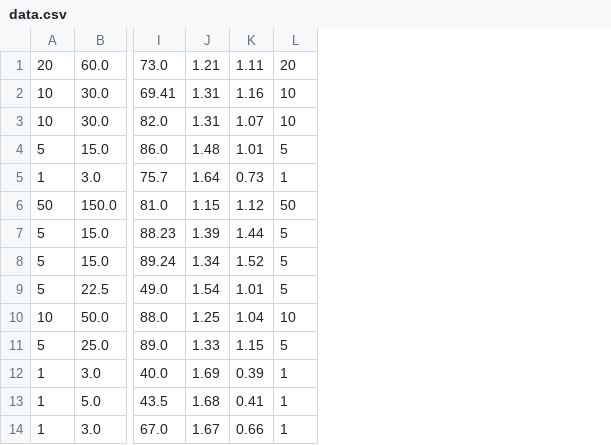
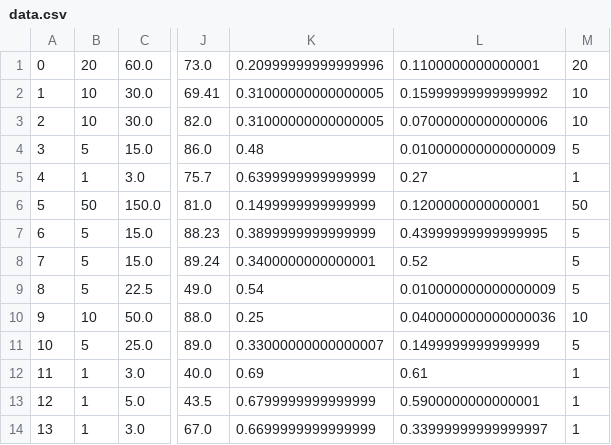
Before and after one commit to gomesgroup/olympus, a CSV file: src/olympus/datasets/dataset_ATRP_PMMA/data.csv, drawn as a sheet; only a part is shown, gaps mark what is left out; removed rows and columns are numbered as before the commit, all else as after; the diff names each change by its address in the sheet, - before the commit and + after, or states it on an @@ line.

Commit message:
fix optimization goals, measurement names, and data

```diff
--- a/src/olympus/datasets/dataset_ATRP_PMMA/data.csv
+++ b/src/olympus/datasets/dataset_ATRP_PMMA/data.csv
+column A, rows 1-14: 0 | 1 | 2 | 3 | 4 | 5 | 6 | 7 | 8 | 9 | 10 | 11 | 12 | 13
-column J, rows 1-14: 1.21 | 1.31 | 1.31 | 1.48 | 1.64 | 1.15 | 1.39 | 1.34 | 1.54 | 1.25 | 1.33 | 1.69 | 1.68 | 1.67
-column K, rows 1-14: 1.11 | 1.16 | 1.07 | 1.01 | 0.73 | 1.12 | 1.44 | 1.52 | 1.01 | 1.04 | 1.15 | 0.39 | 0.41 | 0.66
+column K, rows 1-14: 0.20999999999999996 | 0.31000000000000005 | 0.31000000000000005 | 0.48 | 0.6399999999999999 | 0.1499999999999999 | 0.3899999999999999 | 0.3400000000000001 | 0.54 | 0.25 | 0.33000000000000007 | 0.69 | 0.6799999999999999 | 0.6699999999999999
+column L, rows 1-14: 0.1100000000000001 | 0.15999999999999992 | 0.07000000000000006 | 0.010000000000000009 | 0.27 | 0.1200000000000001 | 0.43999999999999995 | 0.52 | 0.010000000000000009 | 0.040000000000000036 | 0.1499999999999999 | 0.61 | 0.5900000000000001 | 0.33999999999999997
```
Also changed, not shown: 1 other file.
